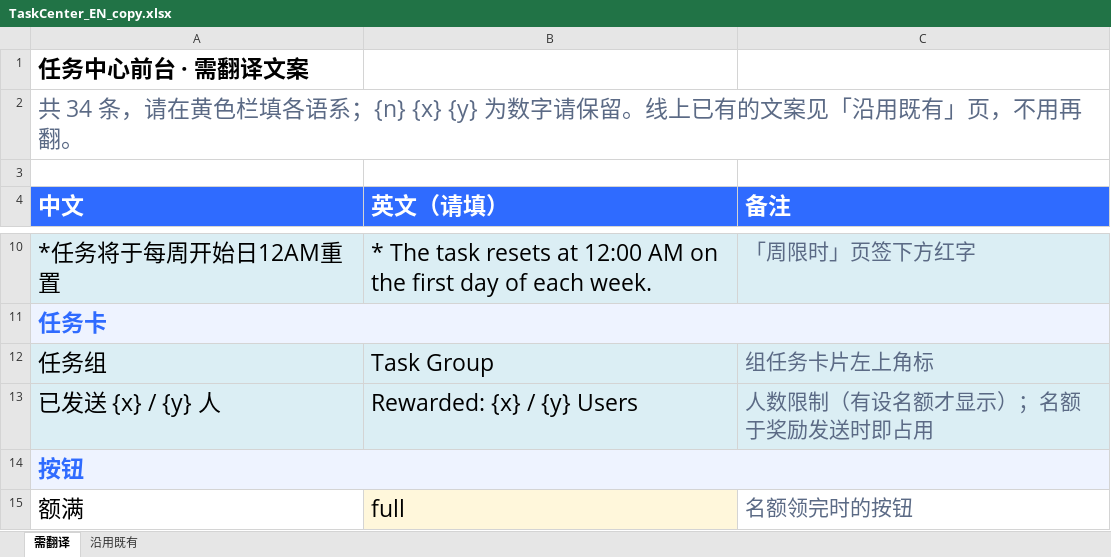
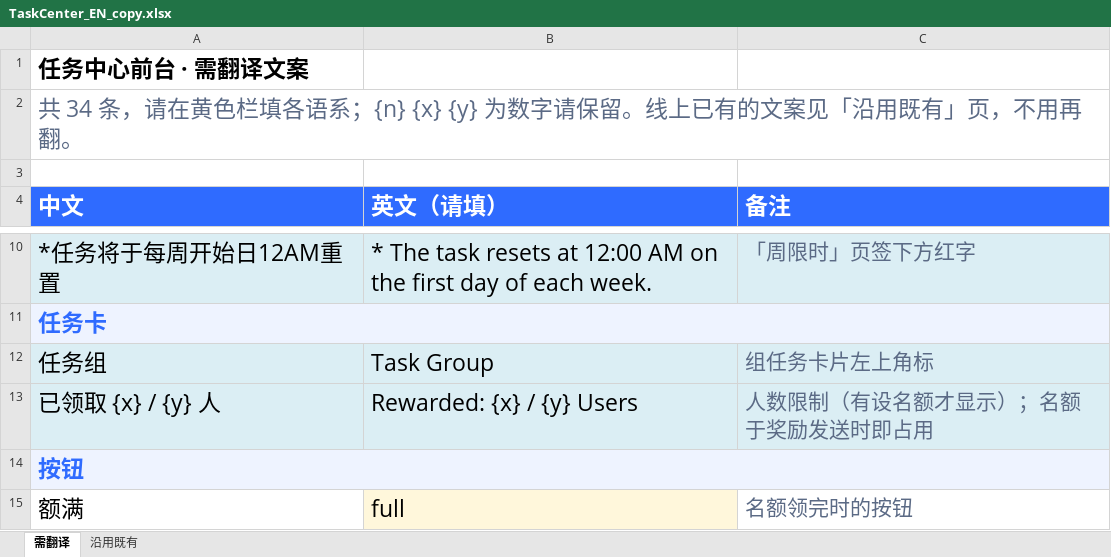
Before and after one commit to Vivian724/work, an Excel workbook: task/TaskCenter_EN_copy.xlsx, sheet 需翻译, drawn as a sheet; only a part is shown, gaps mark what is left out; values as stored, in another font and other column widths than the file's, no borders; charts and pictures not drawn; the diff names each change by its address in the sheet, - before the commit and + after, or states it on an @@ line.

```diff
--- a/task/TaskCenter_EN_copy.xlsx (sheet 需翻译)
+++ b/task/TaskCenter_EN_copy.xlsx (sheet 需翻译)
-A13 (中文): 已发送 {x} / {y} 人
+A13 (中文): 已领取 {x} / {y} 人
```
Also changed, not shown: charts or pictures, 12 other files.
